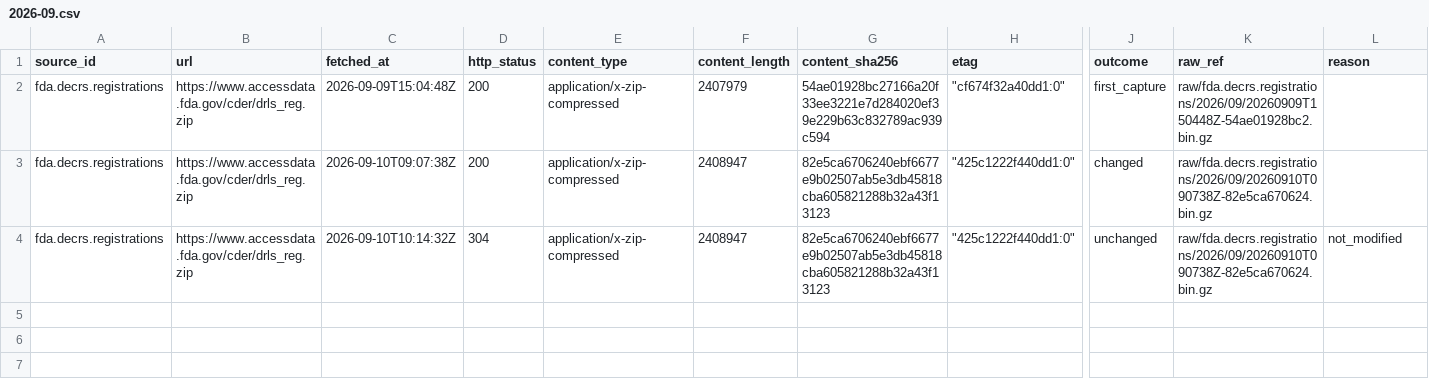
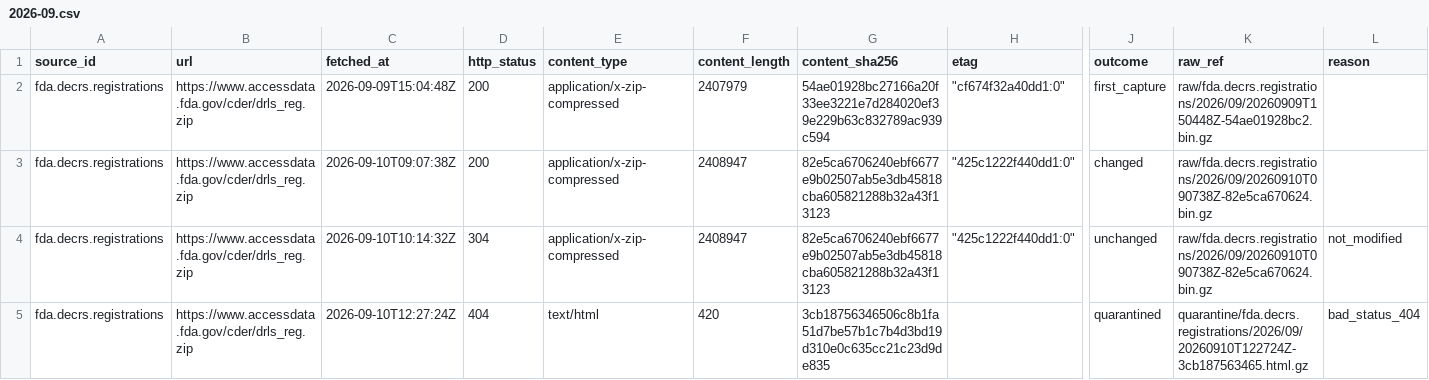
Before and after one commit to q3dresearch/wss-drug-scarcity, a CSV file: manifest/fda.decrs.registrations/2026-09.csv, drawn as a sheet; only a part is shown, gaps mark what is left out; rows hold the shown columns only; the diff names each change by its address in the sheet, - before the commit and + after, or states it on an @@ line.

```diff
--- a/manifest/fda.decrs.registrations/2026-09.csv
+++ b/manifest/fda.decrs.registrations/2026-09.csv
+row 5: fda.decrs.registrations | https://www.accessdata.fda.gov/cder/drls_reg.zip | 2026-09-10T12:27:24Z | 404 | text/html | 420 | 3cb18756346506c8b1fa51d7be57b1c7b4d3bd19d310e0c635cc21c23d9de835 |  | quarantined | quarantine/fda.decrs.registrations/2026/09/20260910T122724Z-3cb187563465.html.gz | bad_status_404
```
Also changed, not shown: manifest/fda.decrs.excluded/2026-09.csv, manifest/fda.importalert.66-41/2026-09.csv, 5 other files.
